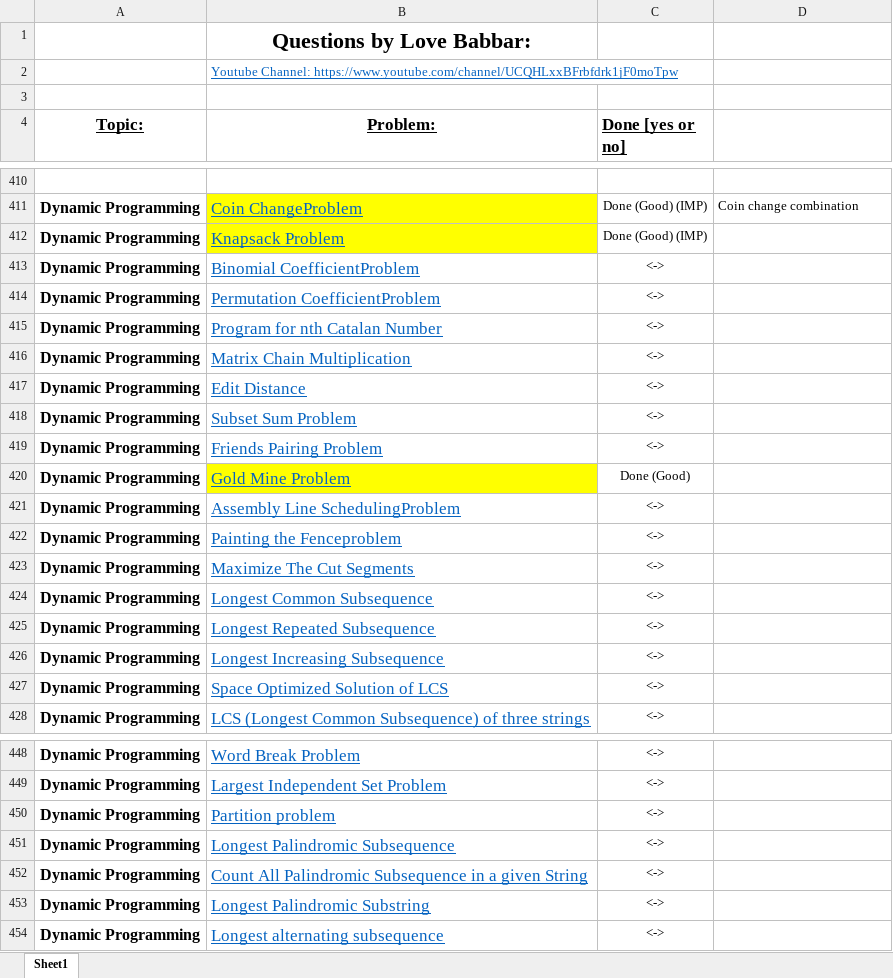
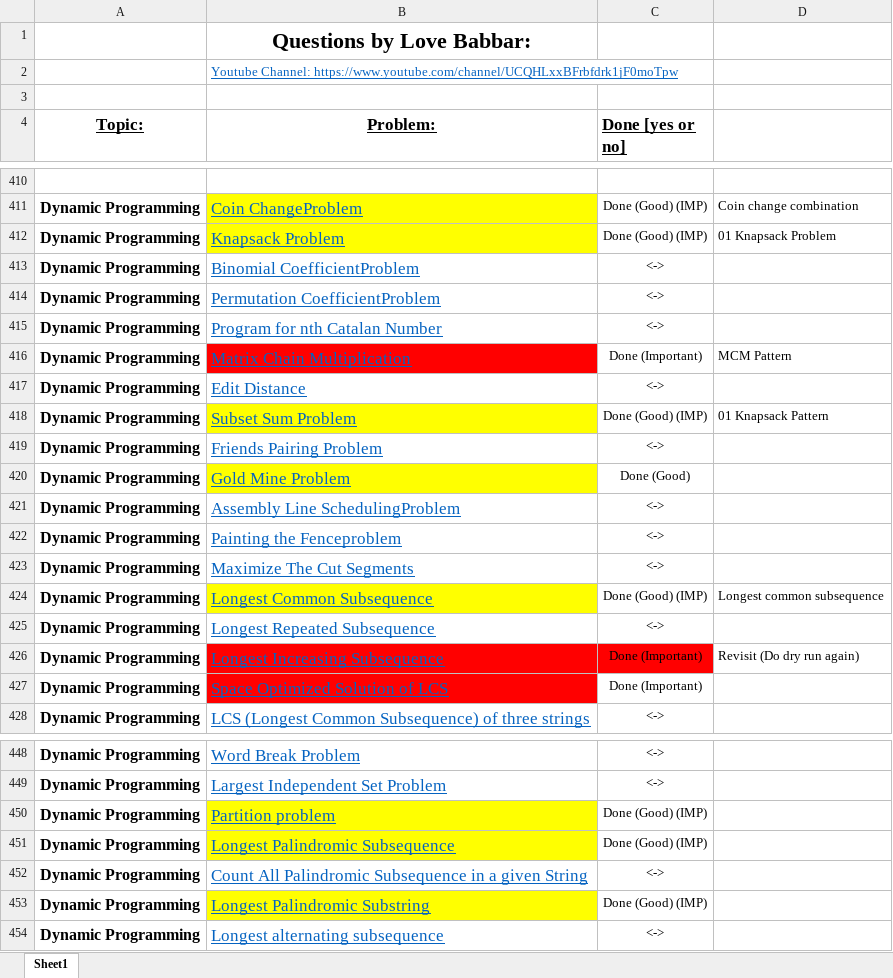
Before and after one commit to Ajayjam97/DS_ALGO, an Excel workbook: C++/FINAL450.xlsx, sheet Sheet1, drawn as a sheet; only a part is shown, gaps mark what is left out; values as stored, in another font and other column widths than the file's, no borders; the diff covers the shown part only; the diff names each change by its address in the sheet, - before the commit and + after, or states it on an @@ line.

```diff
--- a/C++/FINAL450.xlsx (sheet Sheet1)
+++ b/C++/FINAL450.xlsx (sheet Sheet1)
-D412: (empty)
+D412: 01 Knapsack Problem
-B416 fill: none
+B416 fill: #FF0000
-C416 (Done [yes or no]): <->
+C416 (Done [yes or no]): Done (Important)
-D416: (empty)
+D416: MCM Pattern
-B418 fill: none
+B418 fill: #FFFF00
-C418 (Done [yes or no]): <->
+C418 (Done [yes or no]): Done (Good) (IMP)
-D418: (empty)
+D418: 01 Knapsack Pattern
-B424 fill: none
+B424 fill: #FFFF00
-C424 (Done [yes or no]): <->
+C424 (Done [yes or no]): Done (Good) (IMP)
-D424: (empty)
+D424: Longest common subsequence
-B426:C426 fill: none
+B426:C426 fill: #FF0000
-C426:C427 (Done [yes or no]): <->
+C426:C427 (Done [yes or no]): Done (Important)
-D426: (empty)
+D426: Revisit (Do dry run again)
-B427 fill: none
+B427 fill: #FF0000
-B450:B451 fill: none
+B450:B451 fill: #FFFF00
-C450:C451 (Done [yes or no]): <->
+C450:C451 (Done [yes or no]): Done (Good) (IMP)
-B453 fill: none
+B453 fill: #FFFF00
-C453 (Done [yes or no]): <->
+C453 (Done [yes or no]): Done (Good) (IMP)
```
Also changed, not shown: 4 edited cells and cell formats elsewhere in this sheet, 1 other file.
